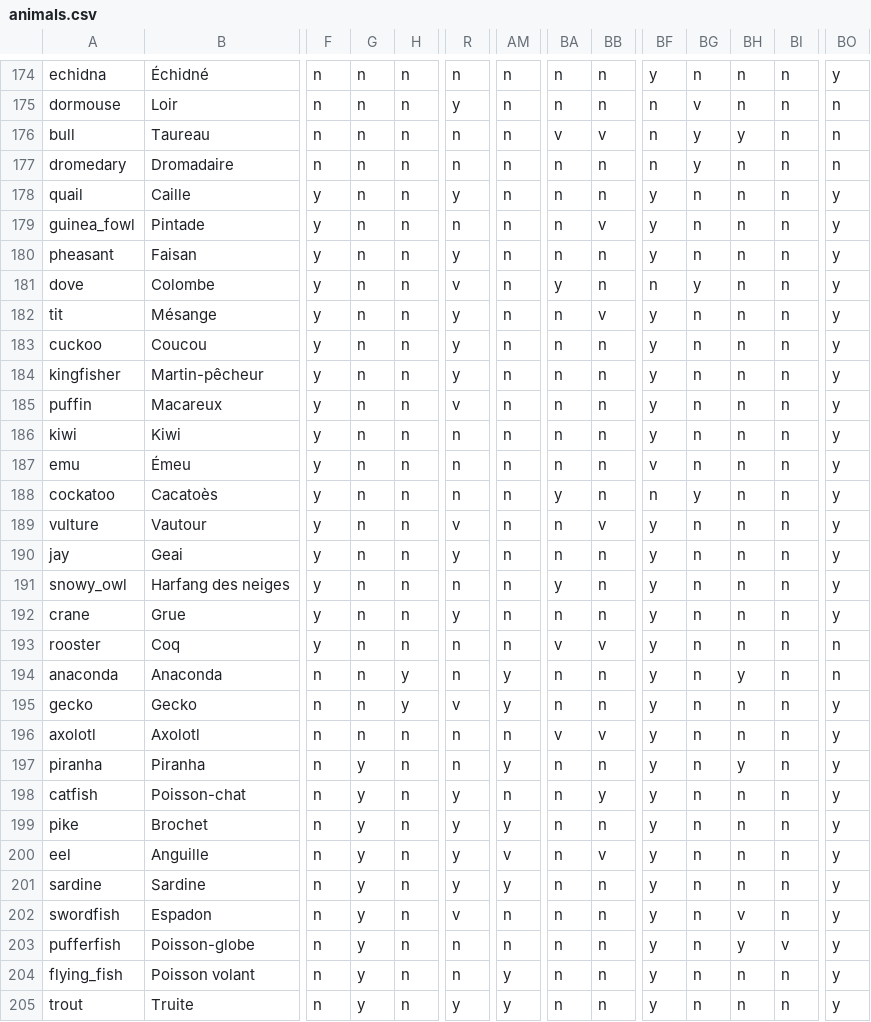
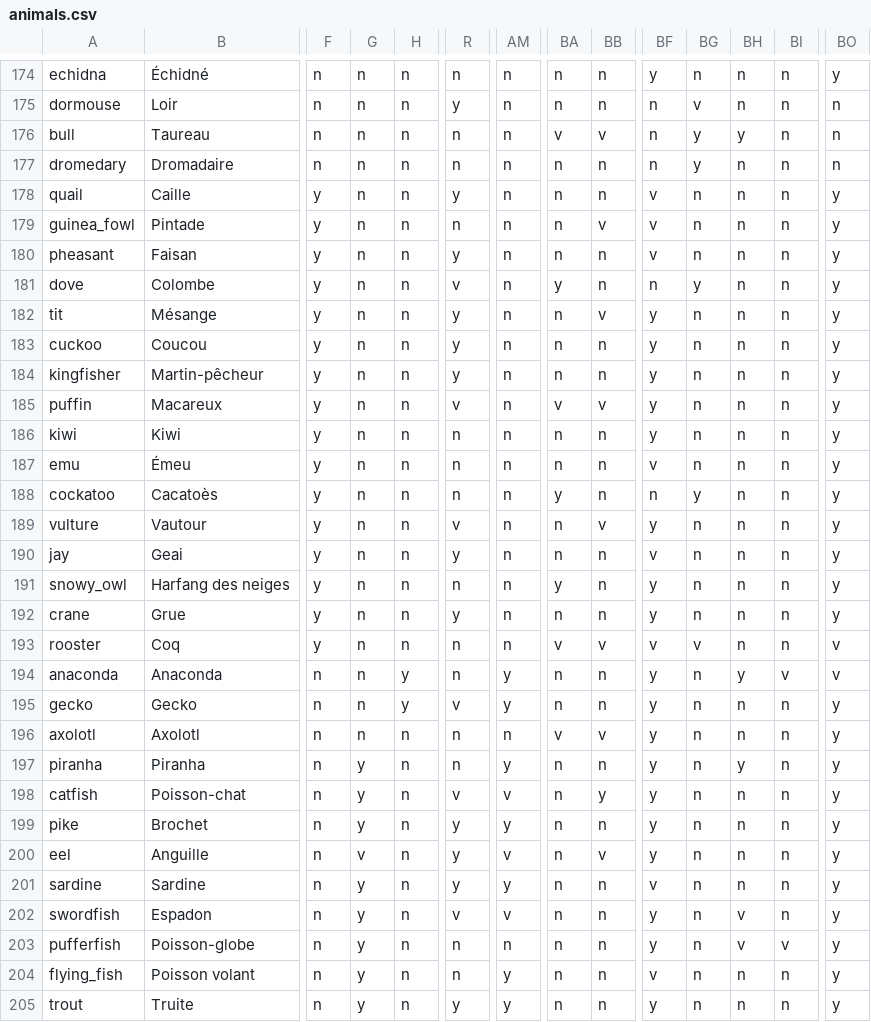
Before and after one commit to nhilaire/guess-animal, a CSV file: data/animals.csv, drawn as a sheet; only a part is shown, gaps mark what is left out; the diff covers the shown part only; the diff names each change by its address in the sheet, - before the commit and + after, or states it on an @@ line.

```diff
--- a/data/animals.csv
+++ b/data/animals.csv
-BF178:BF180: y
+BF178:BF180: v
-BA185: n
+BA185: v
-BB185: n
+BB185: v
-BF190: y
+BF190: v
-BF193: y
+BF193: v
-BG193: n
+BG193: v
-BO193:BO194: n
+BO193:BO194: v
-BI194: n
+BI194: v
-R198: y
+R198: v
-AM198: n
+AM198: v
-G200: y
+G200: v
-BF201: y
+BF201: v
-AM202: n
+AM202: v
-BH203: y
+BH203: v
-BF204: y
+BF204: v
```
Also changed, not shown: 90 edited cells elsewhere in this file, 15 other files.
